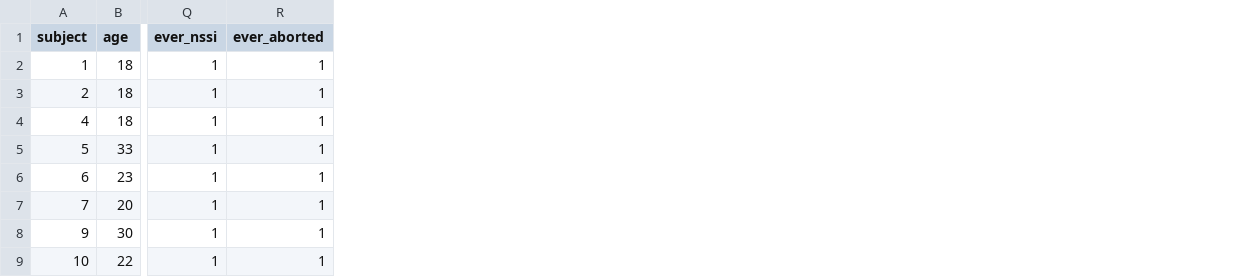
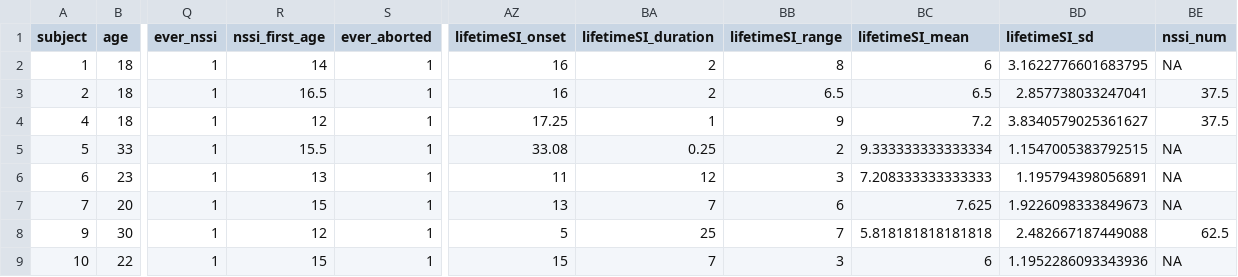
Before and after one commit to Irene-Xu-mengye/pathwaytosuicide, a CSV file: Data/Selected_var.csv, drawn as a sheet; only a part is shown, gaps mark what is left out; the diff names each change by its address in the sheet, - before the commit and + after, or states it on an @@ line.

Commit message:
update table & fig

```diff
--- a/Data/Selected_var.csv
+++ b/Data/Selected_var.csv
+column R (nssi_first_age), rows 2-9: 14 | 16.5 | 12 | 15.5 | 13 | 15 | 12 | 15
+column AZ (lifetimeSI_onset), rows 2-9: 16 | 16 | 17.25 | 33.08 | 11 | 13 | 5 | 15
+column BA (lifetimeSI_duration), rows 2-9: 2 | 2 | 1 | 0.25 | 12 | 7 | 25 | 7
+column BB (lifetimeSI_range), rows 2-9: 8 | 6.5 | 9 | 2 | 3 | 6 | 7 | 3
+column BC (lifetimeSI_mean), rows 2-9: 6 | 6.5 | 7.2 | 9.333333333333334 | 7.208333333333333 | 7.625 | 5.818181818181818 | 6
+column BD (lifetimeSI_sd), rows 2-9: 3.1622776601683795 | 2.857738033247041 | 3.8340579025361627 | 1.1547005383792515 | 1.195794398056891 | 1.9226098333849673 | 2.482667187449088 | 1.1952286093343936
+column BE (nssi_num), rows 2-9: NA | 37.5 | 37.5 | NA | NA | NA | 62.5 | NA
```
Also changed, not shown: data/psai_processed_100421.csv, 19 other files.
